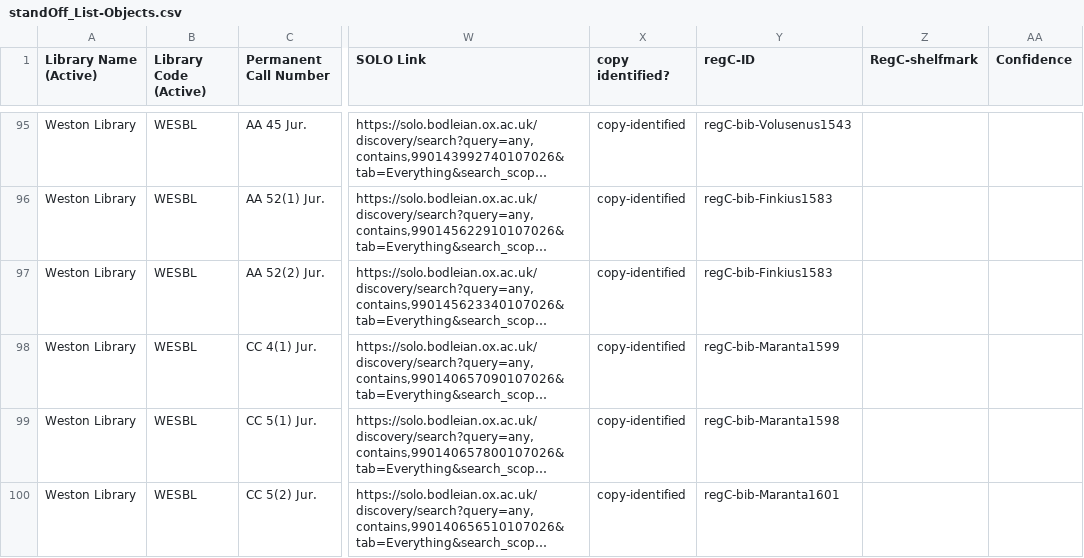
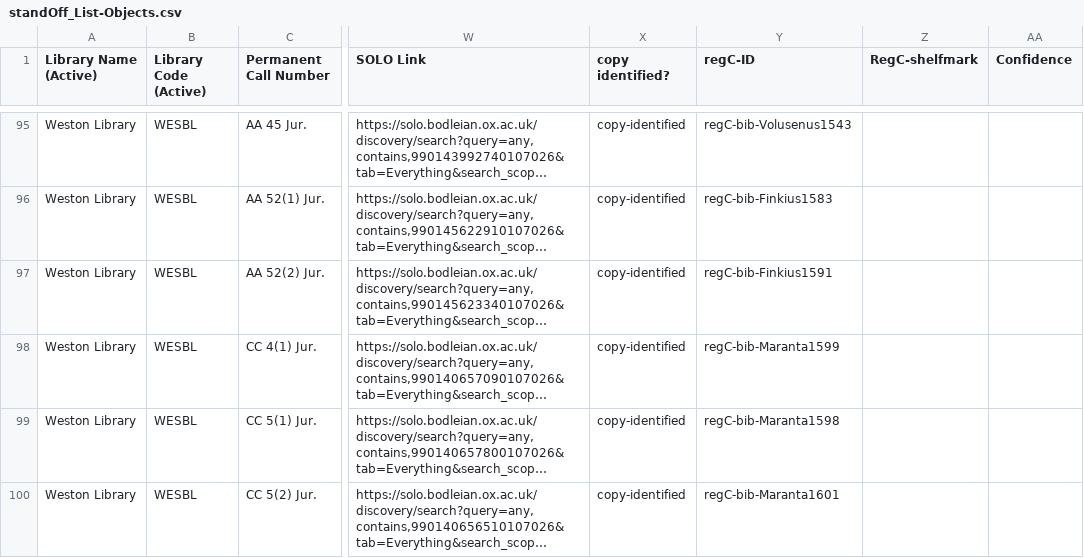
Before and after one commit to r0man-ist/regC, a CSV file: standOff_List-Objects.csv, drawn as a sheet; only a part is shown, gaps mark what is left out; long unchanged cells end in …; the diff names each change by its address in the sheet, - before the commit and + after, or states it on an @@ line.

Commit message:
update

```diff
--- a/standOff_List-Objects.csv
+++ b/standOff_List-Objects.csv
-Y97 (regC-ID): regC-bib-Finkius1583
+Y97 (regC-ID): regC-bib-Finkius1591
```
